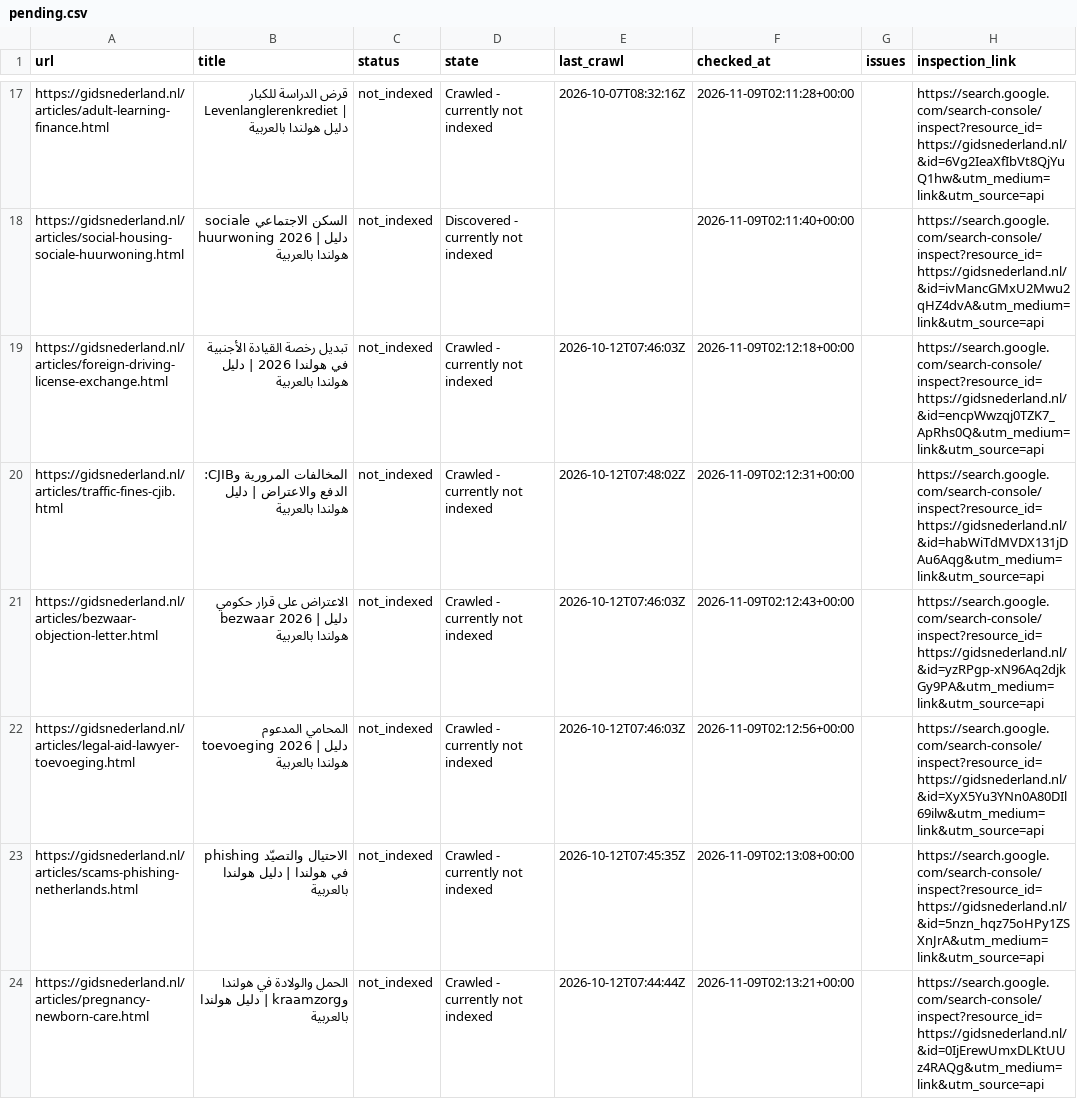
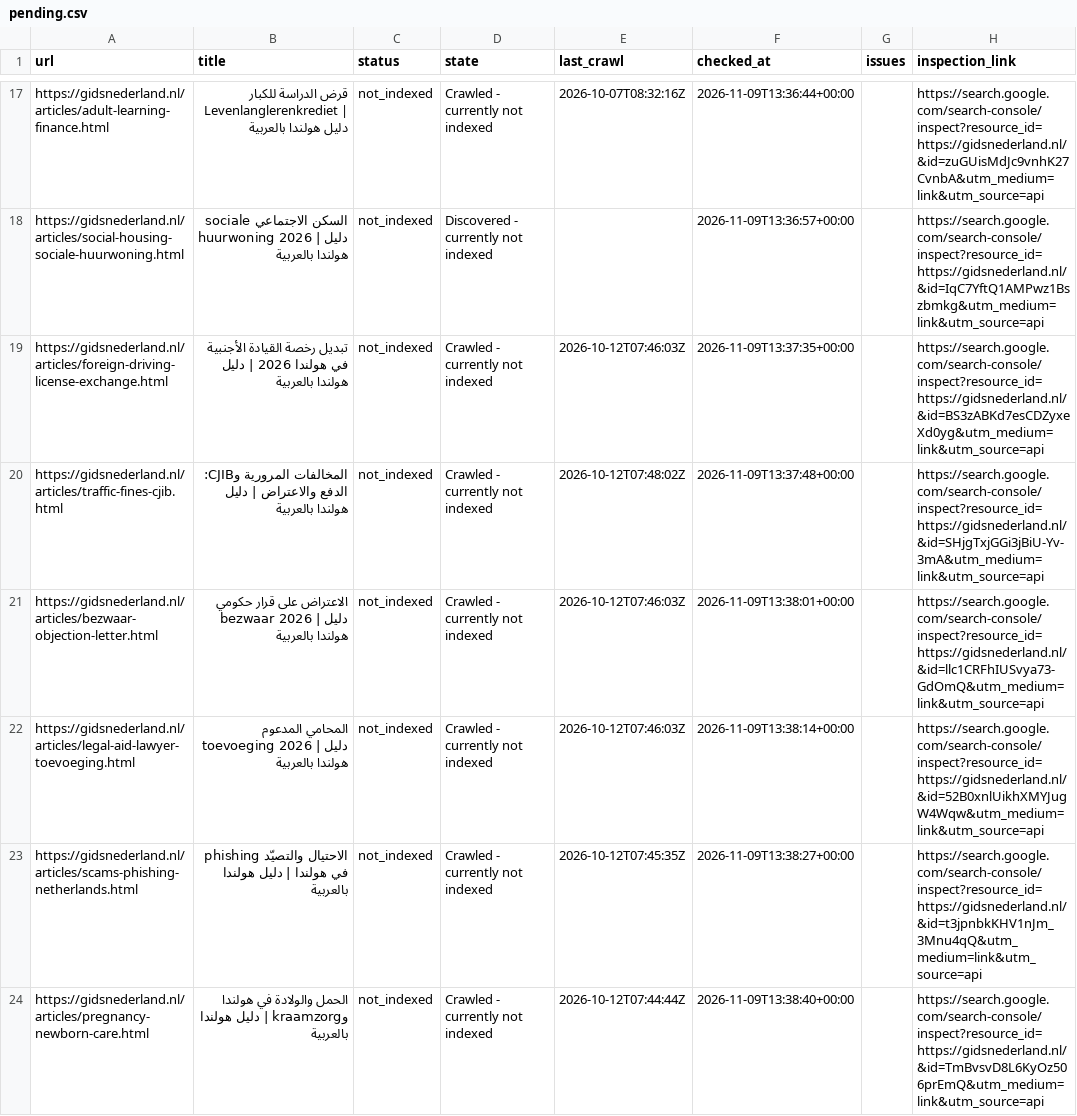
Before and after one commit to a-alzoubi-07-11/a-alzoubi-07-11.github.io, a CSV file: docs/indexing/pending.csv, drawn as a sheet; only a part is shown, gaps mark what is left out; the diff covers the shown part only; the diff names each change by its address in the sheet, - before the commit and + after, or states it on an @@ line.

Commit message:
Google indexing: update status and submission progress

```diff
--- a/docs/indexing/pending.csv
+++ b/docs/indexing/pending.csv
-F17 (checked_at): 2026-11-09T02:11:28+00:00
+F17 (checked_at): 2026-11-09T13:36:44+00:00
-H17 (inspection_link): https://search.google.com/search-console/inspect?resource_id=https://gidsnederland.nl/&id=6Vg2IeaXfIbVt8QjYuQ1hw&utm_medium=link&utm_source=api
+H17 (inspection_link): https://search.google.com/search-console/inspect?resource_id=https://gidsnederland.nl/&id=zuGUisMdJc9vnhK27CvnbA&utm_medium=link&utm_source=api
-F18 (checked_at): 2026-11-09T02:11:40+00:00
+F18 (checked_at): 2026-11-09T13:36:57+00:00
-H18 (inspection_link): https://search.google.com/search-console/inspect?resource_id=https://gidsnederland.nl/&id=ivMancGMxU2Mwu2qHZ4dvA&utm_medium=link&utm_source=api
+H18 (inspection_link): https://search.google.com/search-console/inspect?resource_id=https://gidsnederland.nl/&id=IqC7YftQ1AMPwz1Bszbmkg&utm_medium=link&utm_source=api
-F19 (checked_at): 2026-11-09T02:12:18+00:00
+F19 (checked_at): 2026-11-09T13:37:35+00:00
-H19 (inspection_link): https://search.google.com/search-console/inspect?resource_id=https://gidsnederland.nl/&id=encpWwzqj0TZK7_ApRhs0Q&utm_medium=link&utm_source=api
+H19 (inspection_link): https://search.google.com/search-console/inspect?resource_id=https://gidsnederland.nl/&id=BS3zABKd7esCDZyxeXd0yg&utm_medium=link&utm_source=api
-F20 (checked_at): 2026-11-09T02:12:31+00:00
+F20 (checked_at): 2026-11-09T13:37:48+00:00
-H20 (inspection_link): https://search.google.com/search-console/inspect?resource_id=https://gidsnederland.nl/&id=habWiTdMVDX131jDAu6Aqg&utm_medium=link&utm_source=api
+H20 (inspection_link): https://search.google.com/search-console/inspect?resource_id=https://gidsnederland.nl/&id=SHjgTxjGGi3jBiU-Yv-3mA&utm_medium=link&utm_source=api
-F21 (checked_at): 2026-11-09T02:12:43+00:00
+F21 (checked_at): 2026-11-09T13:38:01+00:00
-H21 (inspection_link): https://search.google.com/search-console/inspect?resource_id=https://gidsnederland.nl/&id=yzRPgp-xN96Aq2djkGy9PA&utm_medium=link&utm_source=api
+H21 (inspection_link): https://search.google.com/search-console/inspect?resource_id=https://gidsnederland.nl/&id=llc1CRFhIUSvya73-GdOmQ&utm_medium=link&utm_source=api
-F22 (checked_at): 2026-11-09T02:12:56+00:00
+F22 (checked_at): 2026-11-09T13:38:14+00:00
-H22 (inspection_link): https://search.google.com/search-console/inspect?resource_id=https://gidsnederland.nl/&id=XyX5Yu3YNn0A80DIl69ilw&utm_medium=link&utm_source=api
+H22 (inspection_link): https://search.google.com/search-console/inspect?resource_id=https://gidsnederland.nl/&id=52B0xnlUikhXMYJugW4Wqw&utm_medium=link&utm_source=api
-F23 (checked_at): 2026-11-09T02:13:08+00:00
+F23 (checked_at): 2026-11-09T13:38:27+00:00
-H23 (inspection_link): https://search.google.com/search-console/inspect?resource_id=https://gidsnederland.nl/&id=5nzn_hqz75oHPy1ZSXnJrA&utm_medium=link&utm_source=api
+H23 (inspection_link): https://search.google.com/search-console/inspect?resource_id=https://gidsnederland.nl/&id=t3jpnbkKHV1nJm_3Mnu4qQ&utm_medium=link&utm_source=api
-F24 (checked_at): 2026-11-09T02:13:21+00:00
+F24 (checked_at): 2026-11-09T13:38:40+00:00
-H24 (inspection_link): https://search.google.com/search-console/inspect?resource_id=https://gidsnederland.nl/&id=0IjErewUmxDLKtUUz4RAQg&utm_medium=link&utm_source=api
+H24 (inspection_link): https://search.google.com/search-console/inspect?resource_id=https://gidsnederland.nl/&id=TmBvsvD8L6KyOz506prEmQ&utm_medium=link&utm_source=api
```
Also changed, not shown: 85 edited cells elsewhere in this file, 3 other files.
